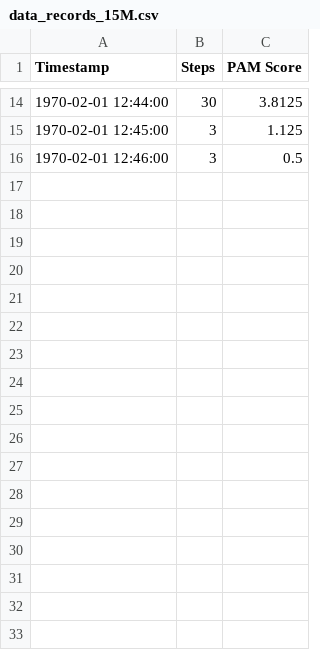
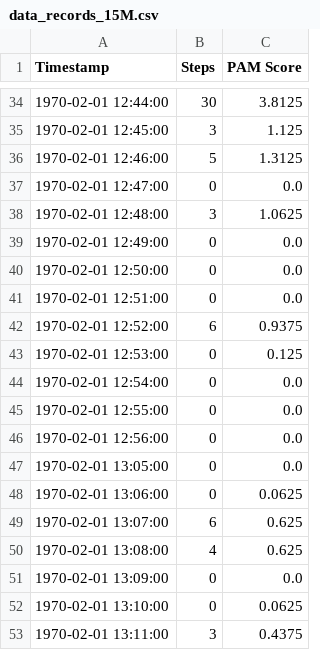
Before and after one commit to Vic-Warden/Digital-Life-Hipper-Monitoring, a CSV file: src/back-end/pam/output/data_records_15M.csv, drawn as a sheet; only a part is shown, gaps mark what is left out; the diff covers the shown part only.

```diff
--- a/src/back-end/pam/output/data_records_15M.csv
+++ b/src/back-end/pam/output/data_records_15M.csv
@@ -15,2 +35,19 @@ Timestamp,Steps,PAM Score
 1970-02-01 12:45:00,3,1.125
-1970-02-01 12:46:00,3,0.5
+1970-02-01 12:46:00,5,1.3125
+1970-02-01 12:47:00,0,0.0
+1970-02-01 12:48:00,3,1.0625
+1970-02-01 12:49:00,0,0.0
+1970-02-01 12:50:00,0,0.0
+1970-02-01 12:51:00,0,0.0
+1970-02-01 12:52:00,6,0.9375
+1970-02-01 12:53:00,0,0.125
+1970-02-01 12:54:00,0,0.0
+1970-02-01 12:55:00,0,0.0
+1970-02-01 12:56:00,0,0.0
+1970-02-01 13:05:00,0,0.0
+1970-02-01 13:06:00,0,0.0625
+1970-02-01 13:07:00,6,0.625
+1970-02-01 13:08:00,4,0.625
+1970-02-01 13:09:00,0,0.0
+1970-02-01 13:10:00,0,0.0625
+1970-02-01 13:11:00,3,0.4375
```
Also changed, not shown: 20 added rows elsewhere in this file, 1 other file.
